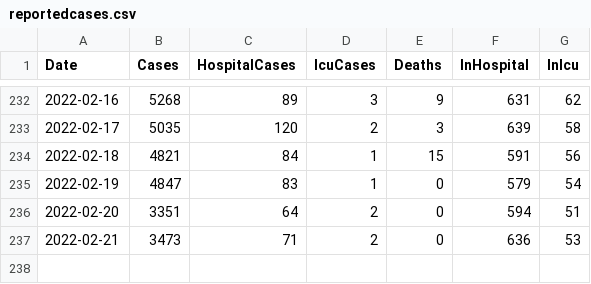
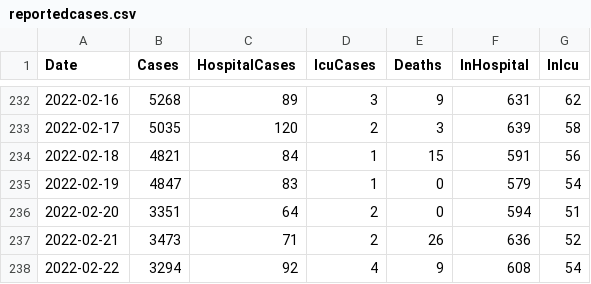
Before and after one commit to derekocallaghan/covid19data, a CSV file: notebooks/data/reportedcases.csv, drawn as a sheet; only a part is shown, gaps mark what is left out.

Commit message:
Added latest data

```diff
--- a/notebooks/data/reportedcases.csv
+++ b/notebooks/data/reportedcases.csv
@@ -236,2 +236,3 @@ Date,Cases,HospitalCases,IcuCases,Deaths,InHospital,InIcu
 2022-02-20,3351,64,2,0,594,51
-2022-02-21,3473,71,2,0,636,53
+2022-02-21,3473,71,2,26,636,52
+2022-02-22,3294,92,4,9,608,54
```
Also changed, not shown: 2 other files.
